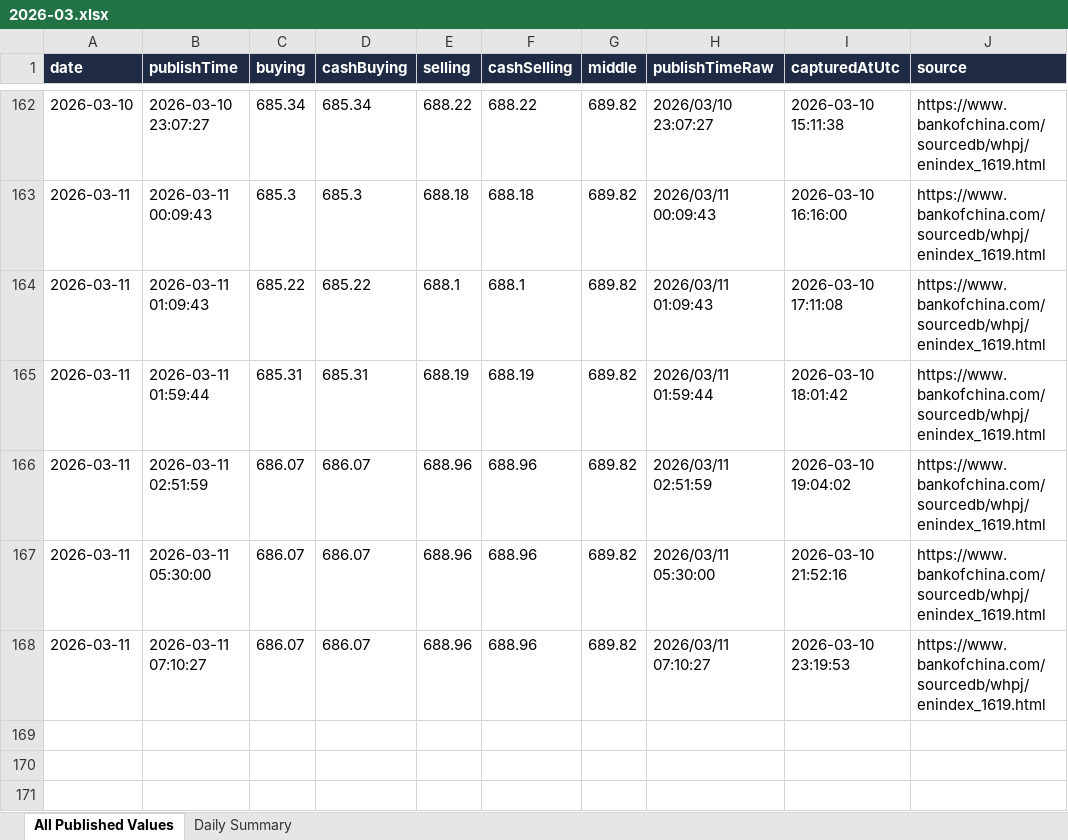
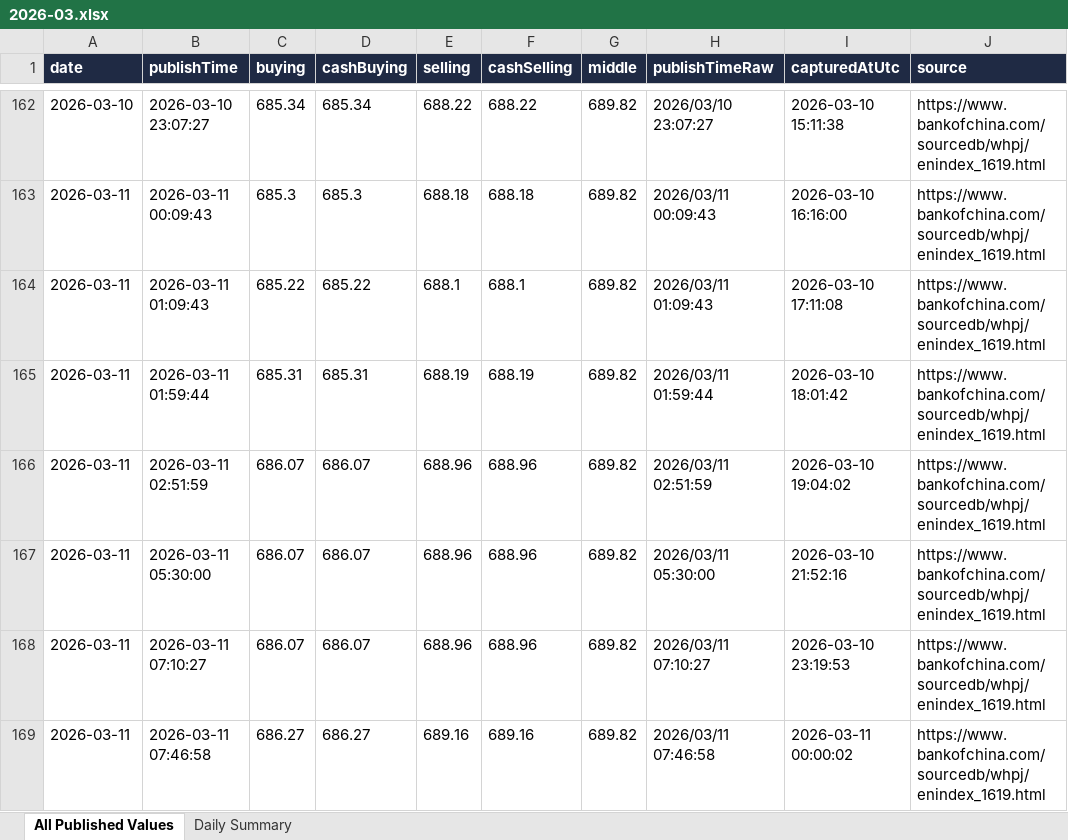
Before and after one commit to lsvkarunkumar/boc-usd-cny-dashboard, an Excel workbook: data/2026/2026-03.xlsx, sheet All Published Values, drawn as a sheet; only a part is shown, gaps mark what is left out; values as stored, in another font and other column widths than the file's, no borders; the diff names each change by its address in the sheet, - before the commit and + after, or states it on an @@ line.

```diff
--- a/data/2026/2026-03.xlsx (sheet All Published Values)
+++ b/data/2026/2026-03.xlsx (sheet All Published Values)
+row 169: 2026-03-11 | 2026-03-11 07:46:58 | 686.27 | 686.27 | 689.16 | 689.16 | 689.82 | 2026/03/11 07:46:58 | 2026-03-11 00:00:02 | https://www.bankofchina.com/sourcedb/whpj/enindex_1619.html
```
Also changed, not shown: sheet Daily Summary, 3 other files.
